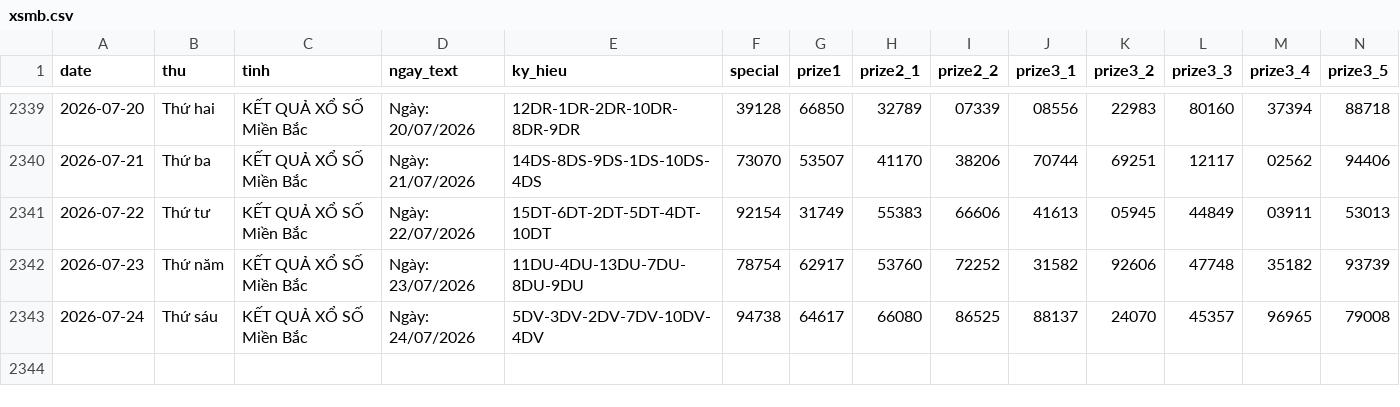
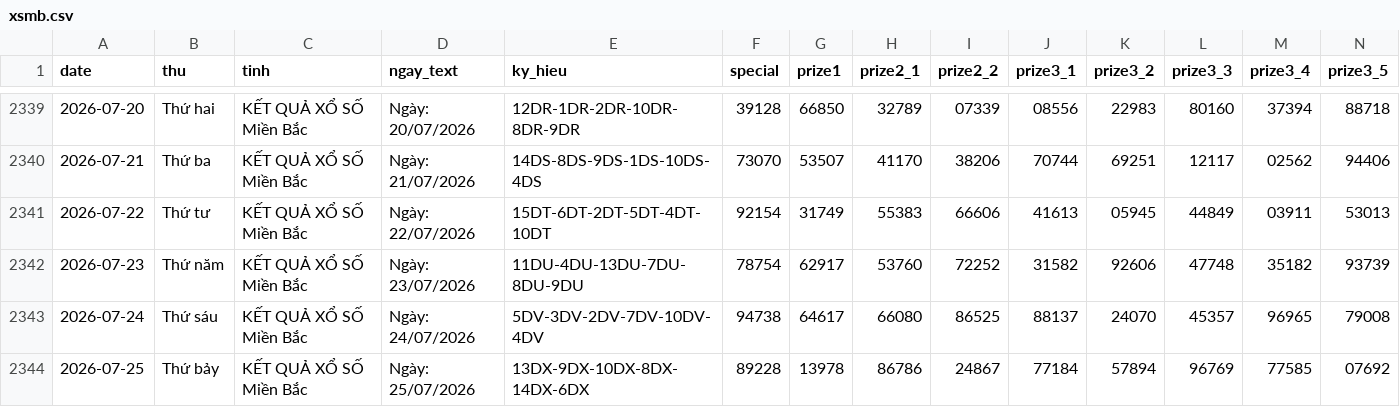
Before and after one commit to tuanseo5t-alt/xsmb-analysis, a CSV file: data/xsmb.csv, drawn as a sheet; only a part is shown, gaps mark what is left out; rows hold the shown columns only; the diff names each change by its address in the sheet, - before the commit and + after, or states it on an @@ line.

```diff
--- a/data/xsmb.csv
+++ b/data/xsmb.csv
+row 2344: 2026-07-25 | Thứ bảy | KẾT QUẢ XỔ SỐ Miền Bắc | Ngày: 25/07/2026 | 13DX-9DX-10DX-8DX-14DX-6DX | 89228 | 13978 | 86786 | 24867 | 77184 | 57894 | 96769 | 77585 | 07692
```
Also changed, not shown: data/xsmb-2-digits.csv, data/xsmb-sparse.csv, 14 other files.
